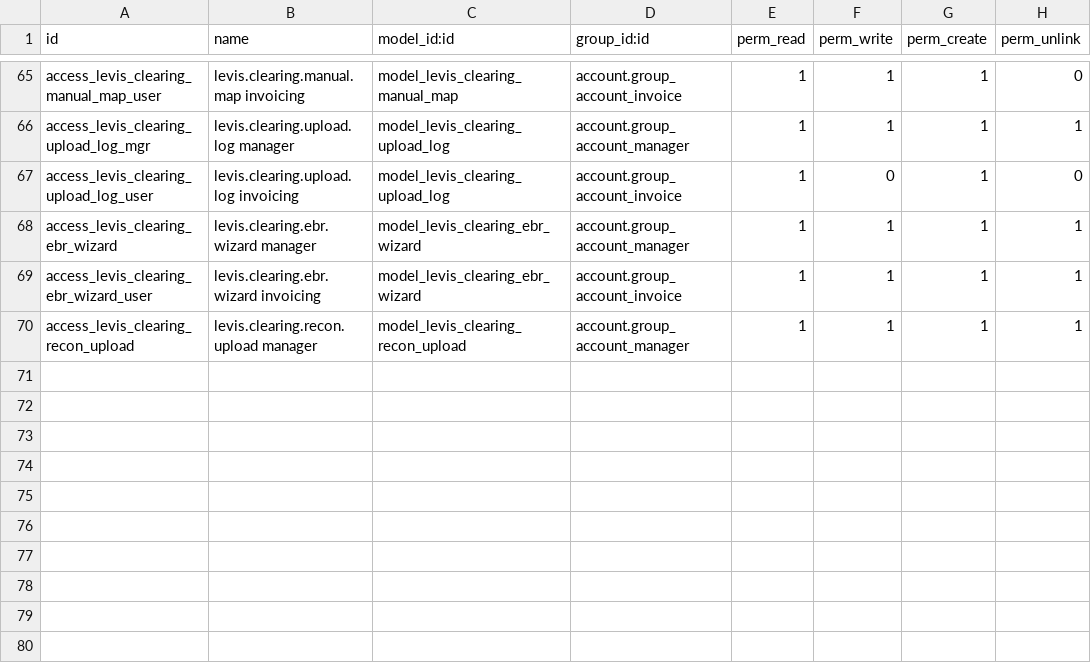
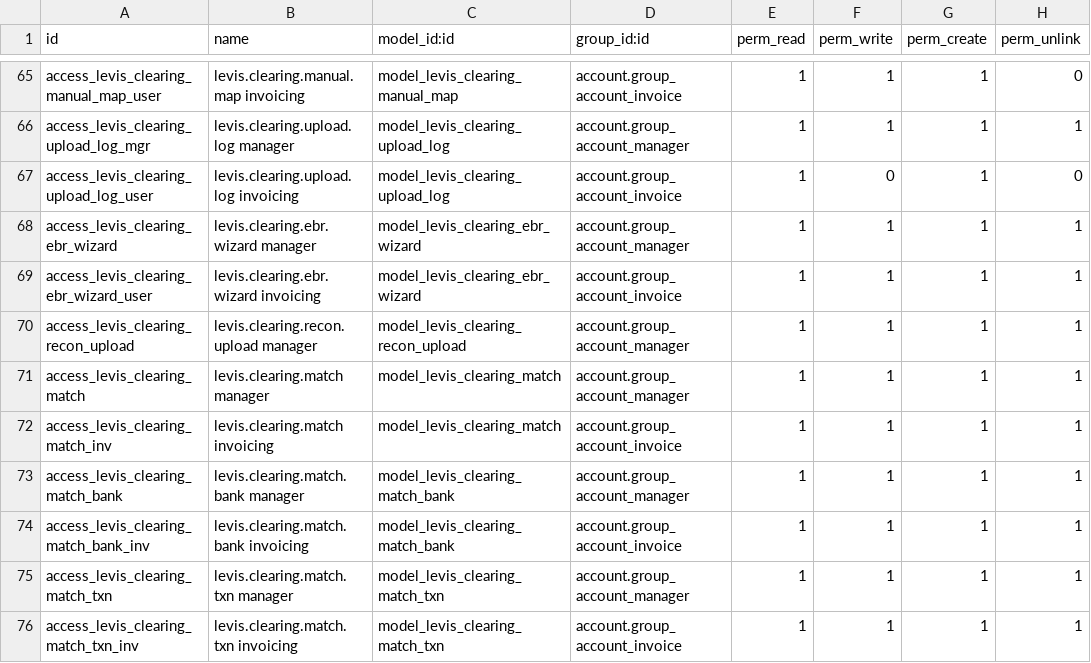
Before and after one commit to sarangrumah/odoo-platform, a CSV file: addons/_tenants/custom_levis_localization/security/ir.model.access.csv, drawn as a sheet; only a part is shown, gaps mark what is left out; the diff names each change by its address in the sheet, - before the commit and + after, or states it on an @@ line.

```diff
--- a/addons/_tenants/custom_levis_localization/security/ir.model.access.csv
+++ b/addons/_tenants/custom_levis_localization/security/ir.model.access.csv
+row 71: access_levis_clearing_match | levis.clearing.match manager | model_levis_clearing_match | account.group_account_manager | 1 | 1 | 1 | 1
+row 72: access_levis_clearing_match_inv | levis.clearing.match invoicing | model_levis_clearing_match | account.group_account_invoice | 1 | 1 | 1 | 1
+row 73: access_levis_clearing_match_bank | levis.clearing.match.bank manager | model_levis_clearing_match_bank | account.group_account_manager | 1 | 1 | 1 | 1
+row 74: access_levis_clearing_match_bank_inv | levis.clearing.match.bank invoicing | model_levis_clearing_match_bank | account.group_account_invoice | 1 | 1 | 1 | 1
+row 75: access_levis_clearing_match_txn | levis.clearing.match.txn manager | model_levis_clearing_match_txn | account.group_account_manager | 1 | 1 | 1 | 1
+row 76: access_levis_clearing_match_txn_inv | levis.clearing.match.txn invoicing | model_levis_clearing_match_txn | account.group_account_invoice | 1 | 1 | 1 | 1
```
Also changed, not shown: 12 other files.
